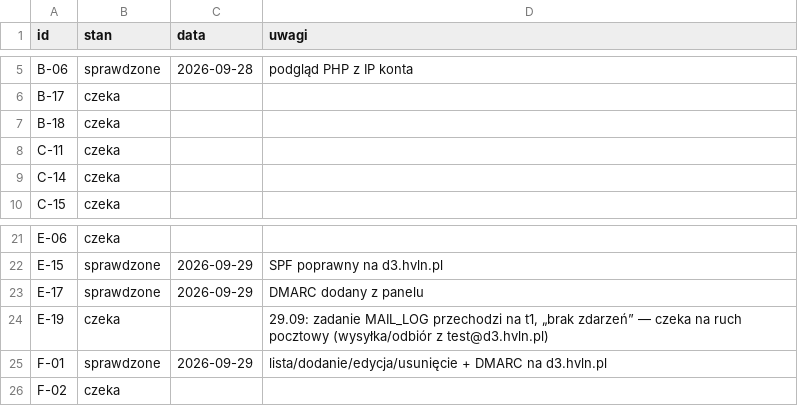
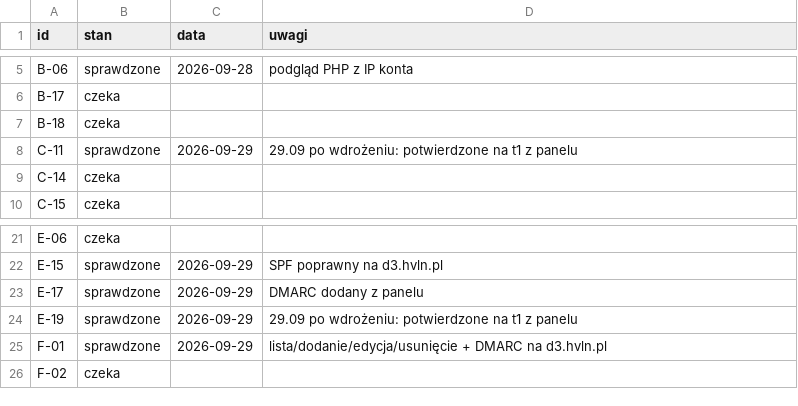
Before and after one commit to dominik-hvln/verris, a CSV file: audyt/dane/wezel.csv, drawn as a sheet; only a part is shown, gaps mark what is left out.

```diff
--- a/audyt/dane/wezel.csv
+++ b/audyt/dane/wezel.csv
@@ -7,3 +7,3 @@ B-17,czeka,,
 B-18,czeka,,
-C-11,czeka,,
+C-11,sprawdzone,2026-09-29,29.09 po wdrożeniu: potwierdzone na t1 z panelu
 C-14,czeka,,
@@ -23,3 +23,3 @@ E-15,sprawdzone,2026-09-29,SPF poprawny na d3.hvln.pl
 E-17,sprawdzone,2026-09-29,DMARC dodany z panelu
-E-19,czeka,,"29.09: zadanie MAIL_LOG przechodzi na t1, „brak zdarzeń” — czeka na ruch pocztowy (wysyłka/odbiór z test@d3.hvln.pl)"
+E-19,sprawdzone,2026-09-29,29.09 po wdrożeniu: potwierdzone na t1 z panelu
 F-01,sprawdzone,2026-09-29,lista/dodanie/edycja/usunięcie + DMARC na d3.hvln.pl
```
Also changed, not shown: audyt/dane/macierz.csv.
